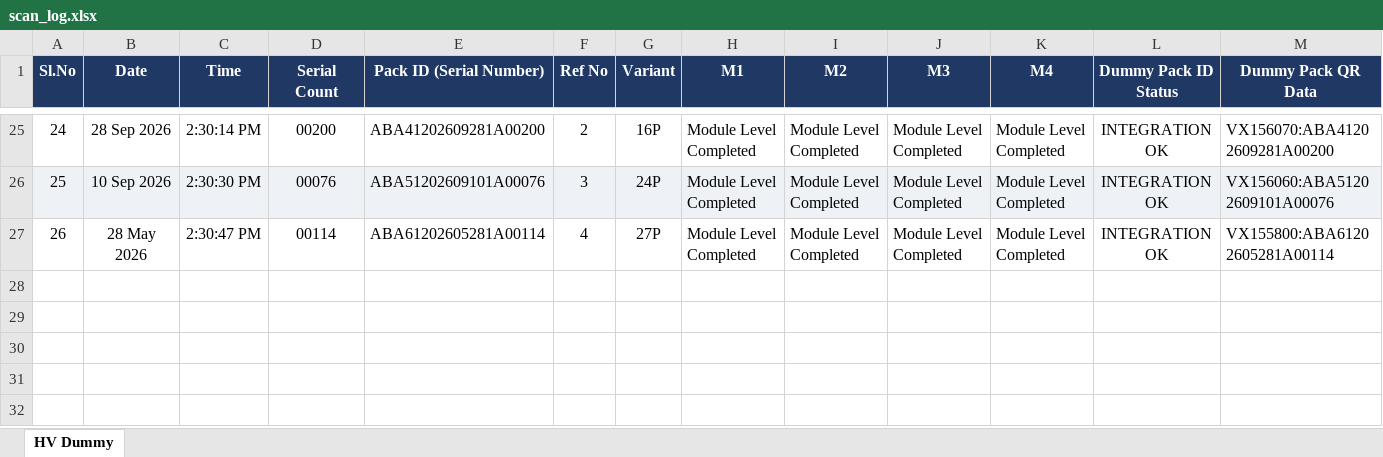
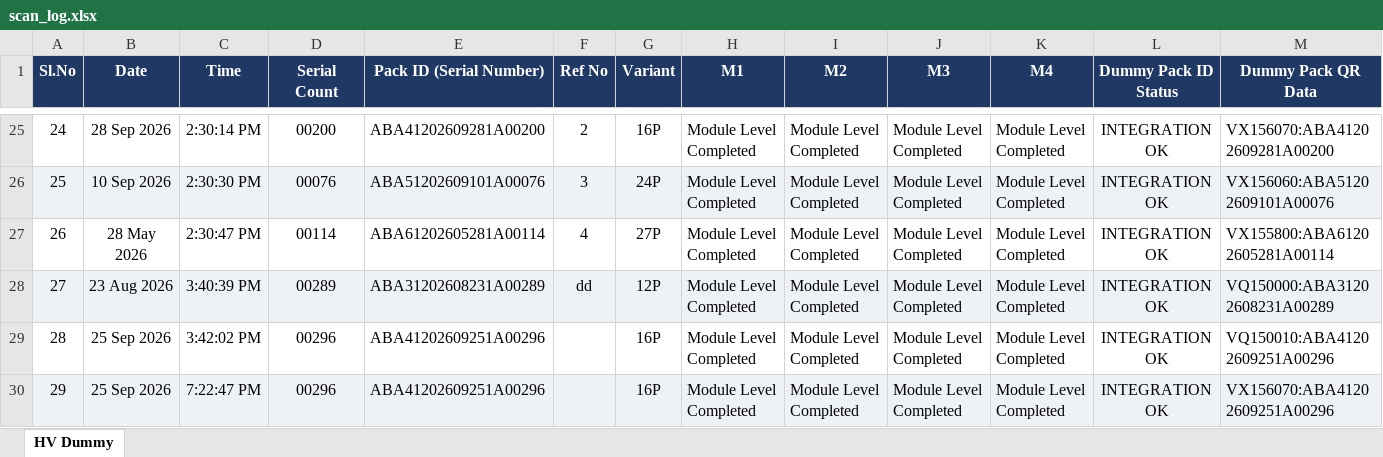
Before and after one commit to Radarcalibration/HV-Label-Printing, an Excel workbook: models/hv/data/scan_log.xlsx, sheet HV Dummy, drawn as a sheet; only a part is shown, gaps mark what is left out; values as stored, in another font and other column widths than the file's, no borders; rows hold the shown columns only; the diff names each change by its address in the sheet, - before the commit and + after, or states it on an @@ line.

```diff
--- a/models/hv/data/scan_log.xlsx (sheet HV Dummy)
+++ b/models/hv/data/scan_log.xlsx (sheet HV Dummy)
+row 28: 27 | 23 Aug 2026 | 3:40:39 PM | 00289 | ABA31202608231A00289 | dd | 12P | Module Level Completed | Module Level Completed | Module Level Completed | Module Level Completed | INTEGRATION OK | VQ150000:ABA31202608231A00289
+row 29: 28 | 25 Sep 2026 | 3:42:02 PM | 00296 | ABA41202609251A00296 |  | 16P | Module Level Completed | Module Level Completed | Module Level Completed | Module Level Completed | INTEGRATION OK | VQ150010:ABA41202609251A00296
+row 30: 29 | 25 Sep 2026 | 7:22:47 PM | 00296 | ABA41202609251A00296 |  | 16P | Module Level Completed | Module Level Completed | Module Level Completed | Module Level Completed | INTEGRATION OK | VX156070:ABA41202609251A00296
```
Also changed, not shown: models/hv/data/pack_id_scan_log.xlsx, 17 other files.
